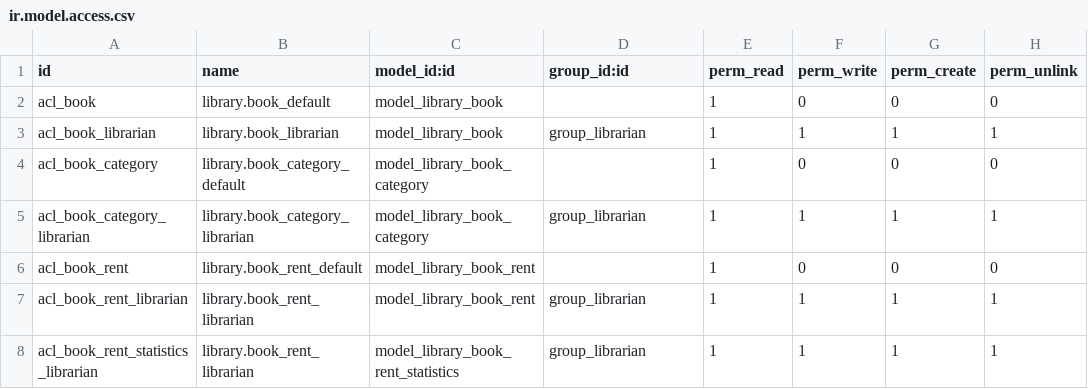
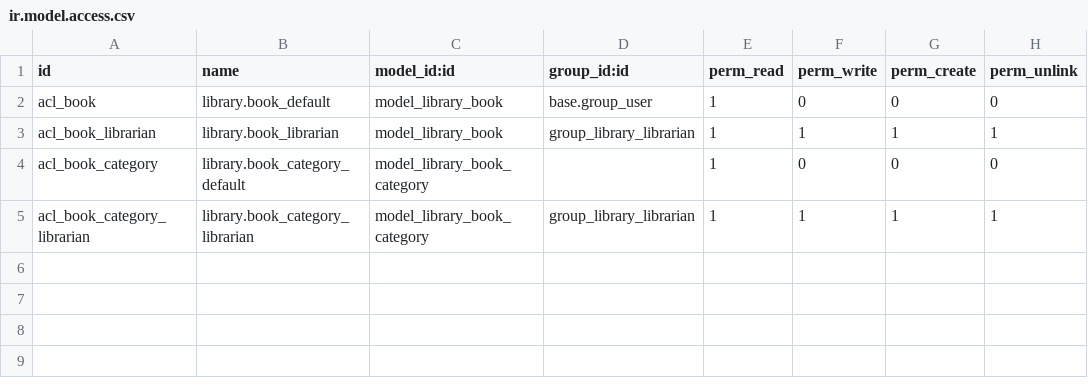
Before and after one commit to ecosoft-odoo/training, a CSV file: my_library/security/ir.model.access.csv, drawn as a sheet.

```diff
--- a/my_library/security/ir.model.access.csv
+++ b/my_library/security/ir.model.access.csv
@@ -1,8 +1,5 @@
 id,name,model_id:id,group_id:id,perm_read,perm_write,perm_create,perm_unlink
-acl_book,library.book_default,model_library_book,,1,0,0,0
-acl_book_librarian,library.book_librarian,model_library_book,group_librarian,1,1,1,1
+acl_book,library.book_default,model_library_book,base.group_user,1,0,0,0
+acl_book_librarian,library.book_librarian,model_library_book,group_library_librarian,1,1,1,1
 acl_book_category,library.book_category_default,model_library_book_category,,1,0,0,0
-acl_book_category_librarian,library.book_category_librarian,model_library_book_category,group_librarian,1,1,1,1
-acl_book_rent,library.book_rent_default,model_library_book_rent,,1,0,0,0
-acl_book_rent_librarian,library.book_rent_librarian,model_library_book_rent,group_librarian,1,1,1,1
-acl_book_rent_statistics_librarian,library.book_rent_librarian,model_library_book_rent_statistics,group_librarian,1,1,1,1
+acl_book_category_librarian,library.book_category_librarian,model_library_book_category,group_library_librarian,1,1,1,1
```
Also changed, not shown: 19 other files.
